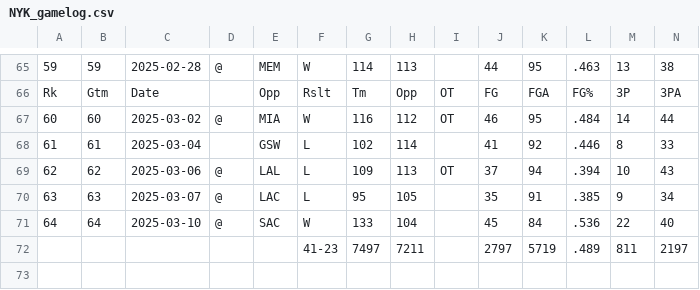
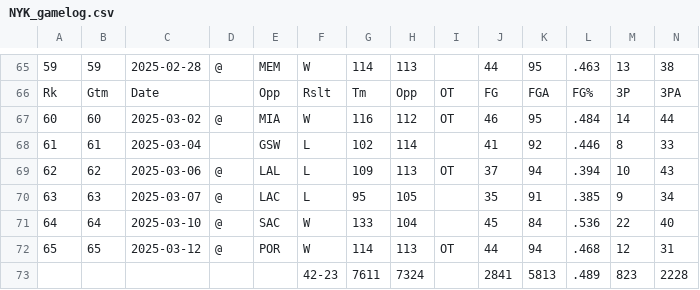
Before and after one commit to andredamus/ddwin, a CSV file: data/teams/NYK_gamelog.csv, drawn as a sheet; only a part is shown, gaps mark what is left out; removed rows and columns are numbered as before the commit, all else as after; rows hold the shown columns only; the diff names each change by its address in the sheet, - before the commit and + after, or states it on an @@ line.

Commit message:
gamelogs

```diff
--- a/data/teams/NYK_gamelog.csv
+++ b/data/teams/NYK_gamelog.csv
-row 72:  |  |  |  |  | 41-23 | 7497 | 7211 |  | 2797 | 5719 | .489 | 811 | 2197
+row 72: 65 | 65 | 2025-03-12 | @ | POR | W | 114 | 113 | OT | 44 | 94 | .468 | 12 | 31
+row 73:  |  |  |  |  | 42-23 | 7611 | 7324 |  | 2841 | 5813 | .489 | 823 | 2228
```
Also changed, not shown: data/teams/ATL_gamelog.csv, data/teams/CHO_gamelog.csv, 46 other files.
